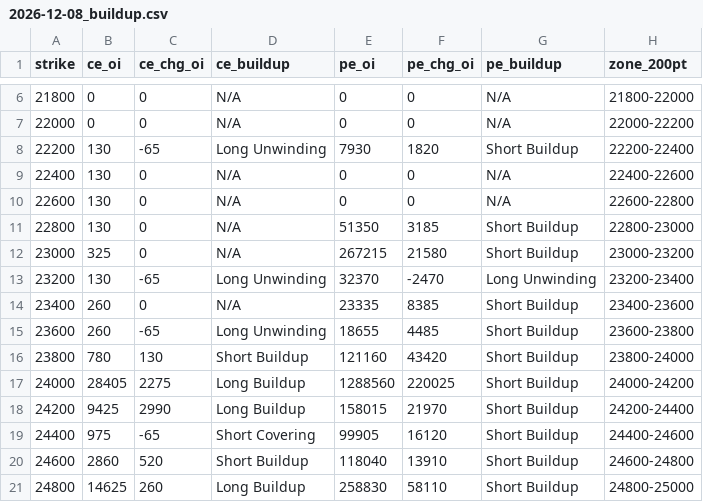
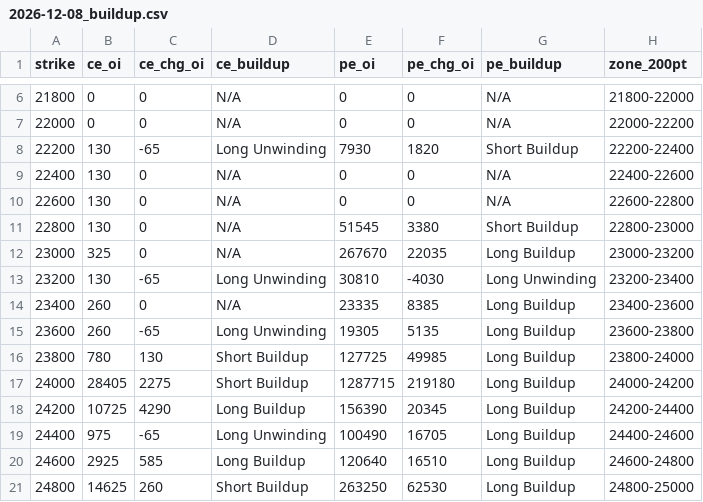
Before and after one commit to ddtambe/Nifty50_Options, a CSV file: data/2026-11-25/2026-12-08_buildup.csv, drawn as a sheet; only a part is shown, gaps mark what is left out; the diff covers the shown part only.

```diff
--- a/data/2026-11-25/2026-12-08_buildup.csv
+++ b/data/2026-11-25/2026-12-08_buildup.csv
@@ -10,12 +10,12 @@ strike,ce_oi,ce_chg_oi,ce_buildup,pe_oi,pe_chg_oi,pe_buildup,zone_200pt
 22600,130,0,N/A,0,0,N/A,22600-22800
-22800,130,0,N/A,51350,3185,Short Buildup,22800-23000
-23000,325,0,N/A,267215,21580,Short Buildup,23000-23200
-23200,130,-65,Long Unwinding,32370,-2470,Long Unwinding,23200-23400
-23400,260,0,N/A,23335,8385,Short Buildup,23400-23600
-23600,260,-65,Long Unwinding,18655,4485,Short Buildup,23600-23800
-23800,780,130,Short Buildup,121160,43420,Short Buildup,23800-24000
-24000,28405,2275,Long Buildup,1288560,220025,Short Buildup,24000-24200
-24200,9425,2990,Long Buildup,158015,21970,Short Buildup,24200-24400
-24400,975,-65,Short Covering,99905,16120,Short Buildup,24400-24600
-24600,2860,520,Short Buildup,118040,13910,Short Buildup,24600-24800
-24800,14625,260,Long Buildup,258830,58110,Short Buildup,24800-25000
+22800,130,0,N/A,51545,3380,Short Buildup,22800-23000
+23000,325,0,N/A,267670,22035,Long Buildup,23000-23200
+23200,130,-65,Long Unwinding,30810,-4030,Long Unwinding,23200-23400
+23400,260,0,N/A,23335,8385,Long Buildup,23400-23600
+23600,260,-65,Long Unwinding,19305,5135,Long Buildup,23600-23800
+23800,780,130,Short Buildup,127725,49985,Long Buildup,23800-24000
+24000,28405,2275,Short Buildup,1287715,219180,Long Buildup,24000-24200
+24200,10725,4290,Long Buildup,156390,20345,Long Buildup,24200-24400
+24400,975,-65,Long Unwinding,100490,16705,Long Buildup,24400-24600
+24600,2925,585,Long Buildup,120640,16510,Long Buildup,24600-24800
+24800,14625,260,Short Buildup,263250,62530,Long Buildup,24800-25000
```
Also changed, not shown: 48 edited cells elsewhere in this file, data/2026-11-25/2026-12-01_raw.csv, data/2026-11-25/2026-12-08_raw.csv, 7 other files.
